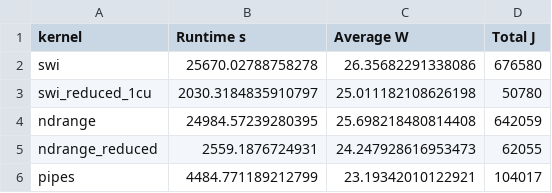
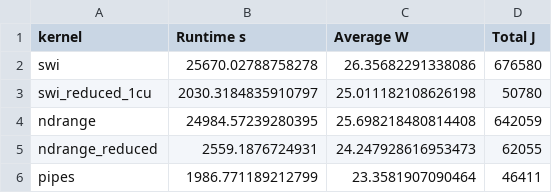
Before and after one commit to robertszafa/sycl-kernels-mem-reduced, a CSV file: sw2d/power_results_sw2d.csv, drawn as a sheet.

```diff
--- a/sw2d/power_results_sw2d.csv
+++ b/sw2d/power_results_sw2d.csv
@@ -5,2 +5,2 @@ ndrange,24984.57239280395,25.698218480814408,642059
 ndrange_reduced,2559.1876724931,24.247928616953473,62055
-pipes,4484.771189212799,23.19342010122921,104017
+pipes,1986.771189212799,23.3581907090464,46411
```
Also changed, not shown: velfg/power_results_velfg.csv.
